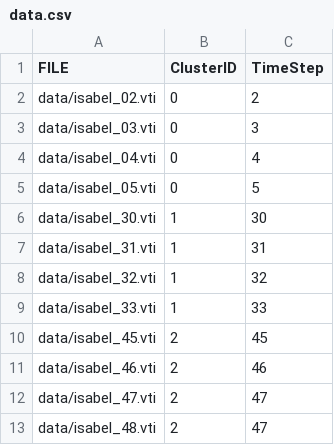
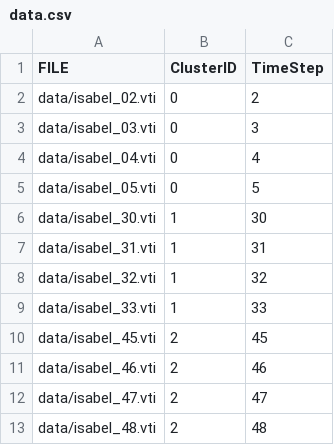
Before and after one commit to topology-tool-kit/ttk-data, a CSV file: Isabel.cdb/data.csv, drawn as a sheet.

Commit message:
Update data.csv
This change modifies the data.csv of Isabel.cdb to fix the timestep field, because the number 47 appears twice.

```diff
--- a/Isabel.cdb/data.csv
+++ b/Isabel.cdb/data.csv
@@ -12,2 +12,2 @@ data/isabel_46.vti,2,46
 data/isabel_47.vti,2,47
-data/isabel_48.vti,2,47
+data/isabel_48.vti,2,48
```
